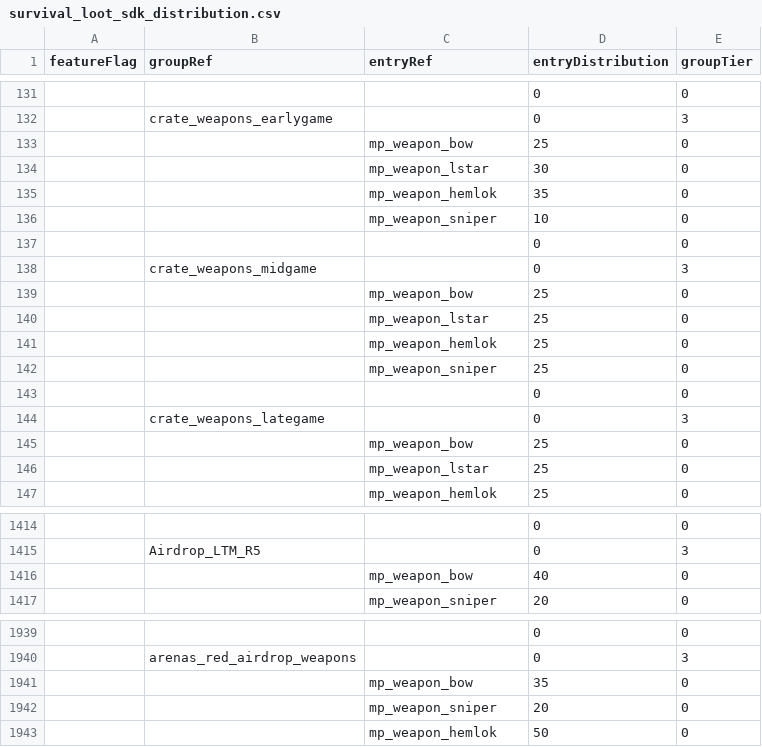
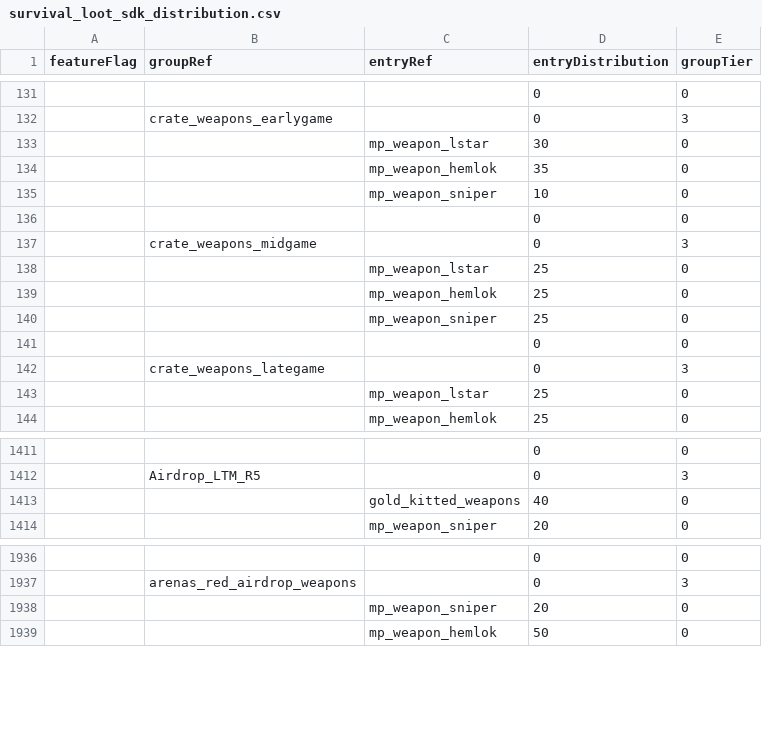
Before and after one commit to kralrindo/R5Reloaded-AssetRpaks, a CSV file: sdk_depot/assets_sdk/datatable/survival_loot_sdk_distribution.csv, drawn as a sheet; only a part is shown, gaps mark what is left out.

Commit message:
fix air drop script crashes
Bow isn't finished yet and not added to the survival_loot_sdk datatable. Removed here for now to avoid script crashes in survival game modes.

```diff
--- a/sdk_depot/assets_sdk/datatable/survival_loot_sdk_distribution.csv
+++ b/sdk_depot/assets_sdk/datatable/survival_loot_sdk_distribution.csv
@@ -132,3 +132,2 @@ featureFlag,groupRef,entryRef,entryDistribution,groupTier
 "",crate_weapons_earlygame,"",0,3
-"","",mp_weapon_bow,25,0
 "","",mp_weapon_lstar,30,0
@@ -138,3 +137,2 @@ featureFlag,groupRef,entryRef,entryDistribution,groupTier
 "",crate_weapons_midgame,"",0,3
-"","",mp_weapon_bow,25,0
 "","",mp_weapon_lstar,25,0
@@ -144,3 +142,2 @@ featureFlag,groupRef,entryRef,entryDistribution,groupTier
 "",crate_weapons_lategame,"",0,3
-"","",mp_weapon_bow,25,0
 "","",mp_weapon_lstar,25,0
@@ -1415,3 +1412,3 @@ featureFlag,groupRef,entryRef,entryDistribution,groupTier
 "",Airdrop_LTM_R5,"",0,3
-"","",mp_weapon_bow,40,0
+"","",gold_kitted_weapons,40,0
 "","",mp_weapon_sniper,20,0
@@ -1940,3 +1937,2 @@ featureFlag,groupRef,entryRef,entryDistribution,groupTier
 "",arenas_red_airdrop_weapons,"",0,3
-"","",mp_weapon_bow,35,0
 "","",mp_weapon_sniper,20,0
```
